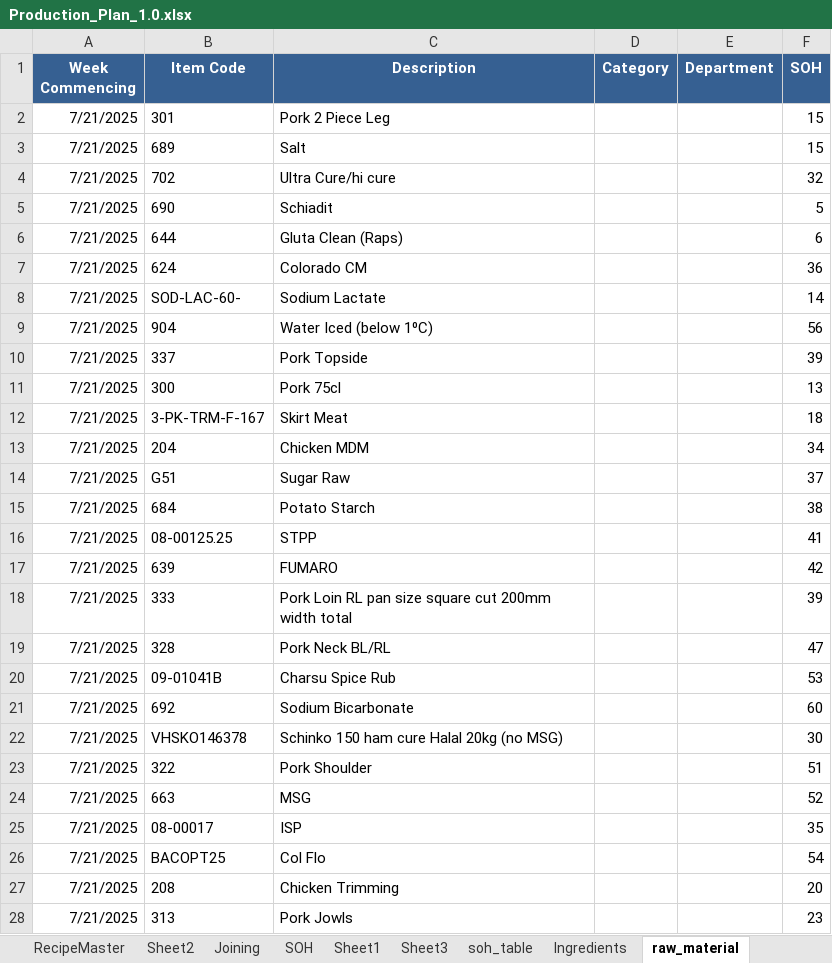
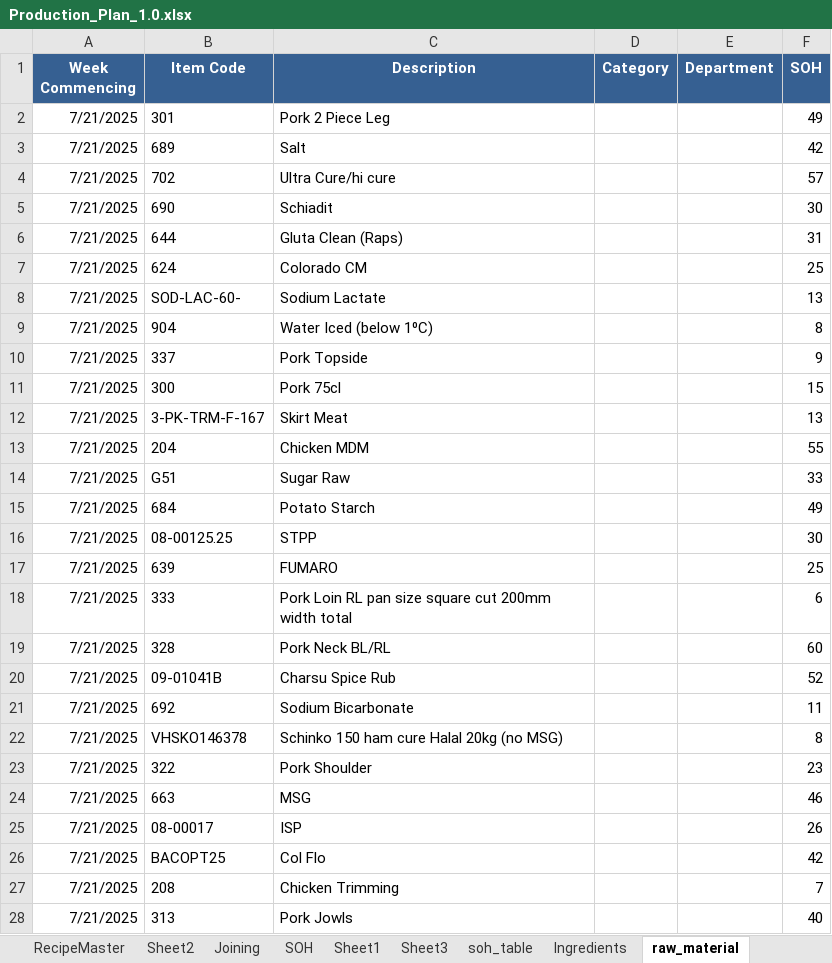
Before and after one commit to sanjaykhadka-german/GB-APP, an Excel workbook: Production_Plan_1.0.xlsx, sheet raw_material, drawn as a sheet; only a part is shown; values as stored, in another font and other column widths than the file's, no borders; the diff covers the shown part only; the diff names each change by its address in the sheet, - before the commit and + after, or states it on an @@ line.

```diff
--- a/Production_Plan_1.0.xlsx (sheet raw_material)
+++ b/Production_Plan_1.0.xlsx (sheet raw_material)
-F2 (SOH): 15
+F2 (SOH): 49
-F3 (SOH): 15
+F3 (SOH): 42
-F4 (SOH): 32
+F4 (SOH): 57
-F5 (SOH): 5
+F5 (SOH): 30
-F6 (SOH): 6
+F6 (SOH): 31
-F7 (SOH): 36
+F7 (SOH): 25
-F8 (SOH): 14
+F8 (SOH): 13
-F9 (SOH): 56
+F9 (SOH): 8
-F10 (SOH): 39
+F10 (SOH): 9
-F11 (SOH): 13
+F11 (SOH): 15
-F12 (SOH): 18
+F12 (SOH): 13
-F13 (SOH): 34
+F13 (SOH): 55
-F14 (SOH): 37
+F14 (SOH): 33
-F15 (SOH): 38
+F15 (SOH): 49
-F16 (SOH): 41
+F16 (SOH): 30
-F17 (SOH): 42
+F17 (SOH): 25
-F18 (SOH): 39
+F18 (SOH): 6
-F19 (SOH): 47
+F19 (SOH): 60
-F20 (SOH): 53
+F20 (SOH): 52
-F21 (SOH): 60
+F21 (SOH): 11
-F22 (SOH): 30
+F22 (SOH): 8
-F23 (SOH): 51
+F23 (SOH): 23
-F24 (SOH): 52
+F24 (SOH): 46
-F25 (SOH): 35
+F25 (SOH): 26
-F26 (SOH): 54
+F26 (SOH): 42
-F27 (SOH): 20
+F27 (SOH): 7
-F28 (SOH): 23
+F28 (SOH): 40
```
Also changed, not shown: 88 edited cells elsewhere in this sheet, 5 other files.
